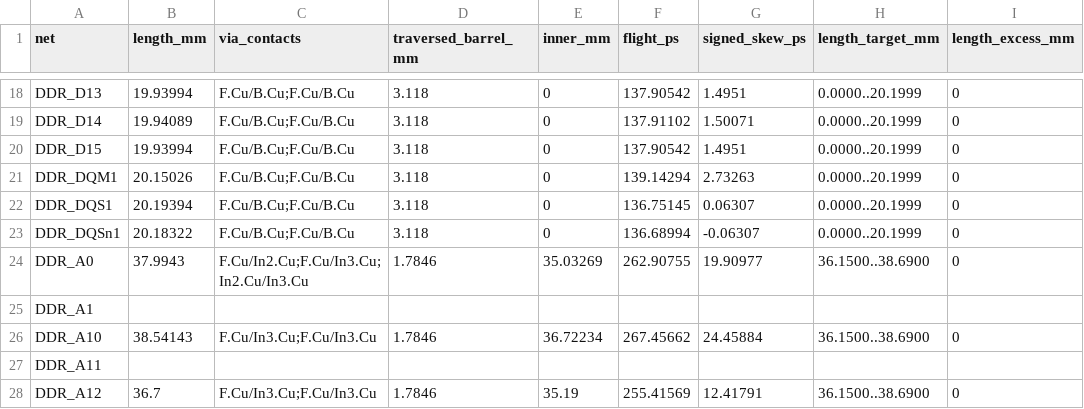
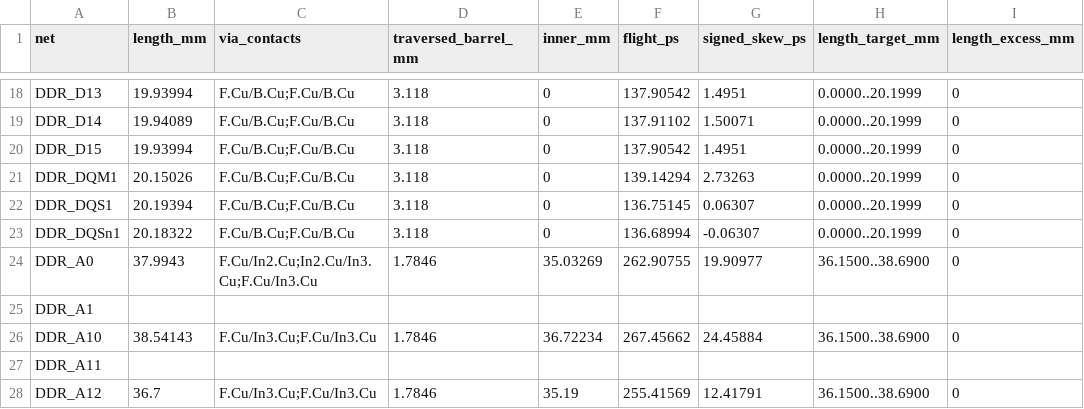
Before and after one commit to Abse2001/pixel-dash, a CSV file: module/timing.csv, drawn as a sheet; only a part is shown, gaps mark what is left out; the diff names each change by its address in the sheet, - before the commit and + after, or states it on an @@ line.

```diff
--- a/module/timing.csv
+++ b/module/timing.csv
-C24 (via_contacts): F.Cu/In2.Cu;F.Cu/In3.Cu;In2.Cu/In3.Cu
+C24 (via_contacts): F.Cu/In2.Cu;In2.Cu/In3.Cu;F.Cu/In3.Cu
```
Also changed, not shown: module/via-map.csv, 6 other files.
